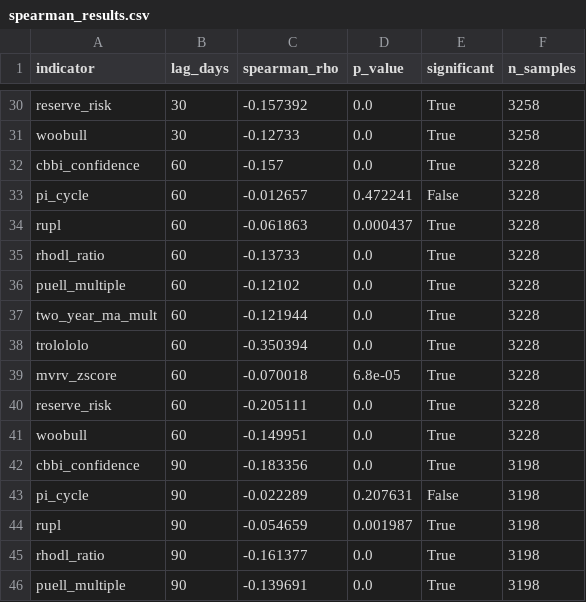
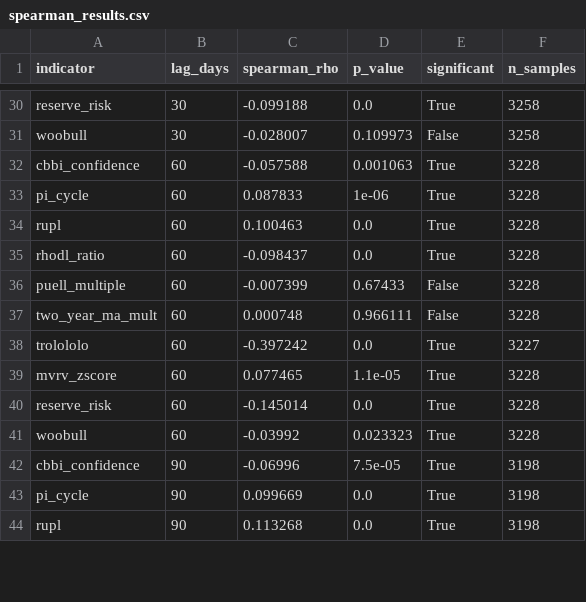
Before and after one commit to bennypepper/cbbi-optimization-research, a CSV file: analysis/spearman_results.csv, drawn as a sheet; only a part is shown, gaps mark what is left out; removed rows and columns are numbered as before the commit, all else as after; the diff covers the shown part only; the diff names each change by its address in the sheet, - before the commit and + after, or states it on an @@ line.

```diff
--- a/analysis/spearman_results.csv
+++ b/analysis/spearman_results.csv
-C30 (spearman_rho): -0.157392
+C30 (spearman_rho): -0.099188
-C31 (spearman_rho): -0.12733
+C31 (spearman_rho): -0.028007
-D31 (p_value): 0.0
+D31 (p_value): 0.109973
-E31 (significant): True
+E31 (significant): False
-C32 (spearman_rho): -0.157
+C32 (spearman_rho): -0.057588
-D32 (p_value): 0.0
+D32 (p_value): 0.001063
-C33 (spearman_rho): -0.012657
+C33 (spearman_rho): 0.087833
-D33 (p_value): 0.472241
+D33 (p_value): 1e-06
-E33 (significant): False
+E33 (significant): True
-C34 (spearman_rho): -0.061863
+C34 (spearman_rho): 0.100463
-D34 (p_value): 0.000437
+D34 (p_value): 0.0
-C35 (spearman_rho): -0.13733
+C35 (spearman_rho): -0.098437
-C36 (spearman_rho): -0.12102
+C36 (spearman_rho): -0.007399
-D36 (p_value): 0.0
+D36 (p_value): 0.67433
-E36:E37 (significant): True
+E36:E37 (significant): False
-C37 (spearman_rho): -0.121944
+C37 (spearman_rho): 0.000748
-D37 (p_value): 0.0
+D37 (p_value): 0.966111
-C38 (spearman_rho): -0.350394
+C38 (spearman_rho): -0.397242
-F38 (n_samples): 3228
+F38 (n_samples): 3227
-C39 (spearman_rho): -0.070018
+C39 (spearman_rho): 0.077465
-D39 (p_value): 6.8e-05
+D39 (p_value): 1.1e-05
-C40 (spearman_rho): -0.205111
+C40 (spearman_rho): -0.145014
-C41 (spearman_rho): -0.149951
+C41 (spearman_rho): -0.03992
-D41 (p_value): 0.0
+D41 (p_value): 0.023323
-C42 (spearman_rho): -0.183356
+C42 (spearman_rho): -0.06996
-D42 (p_value): 0.0
+D42 (p_value): 7.5e-05
-row 43: pi_cycle | 90 | -0.022289 | 0.207631 | False | 3198
-row 44: rupl | 90 | -0.054659 | 0.001987 | True | 3198
-A43 (indicator): rhodl_ratio
+A43 (indicator): pi_cycle
-C43 (spearman_rho): -0.161377
+C43 (spearman_rho): 0.099669
-A44 (indicator): puell_multiple
+A44 (indicator): rupl
-C44 (spearman_rho): -0.139691
+C44 (spearman_rho): 0.113268
```
Also changed, not shown: 2 added rows and 74 edited cells elsewhere in this file, analysis/indicator_ranking.csv, data/metadata/fill_log.csv, 12 other files.
